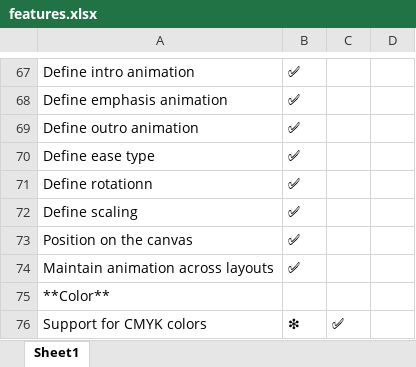
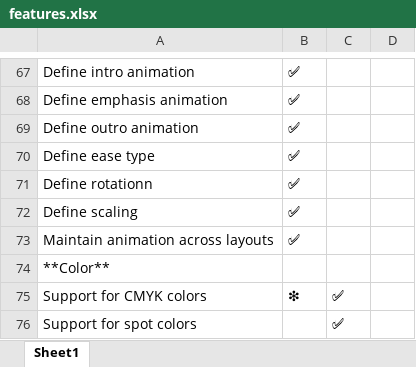
Before and after one commit to chili-publish/grafx-documentation, an Excel workbook: docs/CHILI-GraFx/applications/comparison/features.xlsx, sheet Sheet1, drawn as a sheet; only a part is shown, gaps mark what is left out; the shorter side is filled out with more unchanged rows; values as stored, in another font and other column widths than the file's, no borders; the diff names each change by its address in the sheet, - before the commit and + after, or states it on an @@ line.

Commit message:
mistake on animation

```diff
--- a/docs/CHILI-GraFx/applications/comparison/features.xlsx (sheet Sheet1)
+++ b/docs/CHILI-GraFx/applications/comparison/features.xlsx (sheet Sheet1)
-row 73: Position on the canvas | ✅
```
